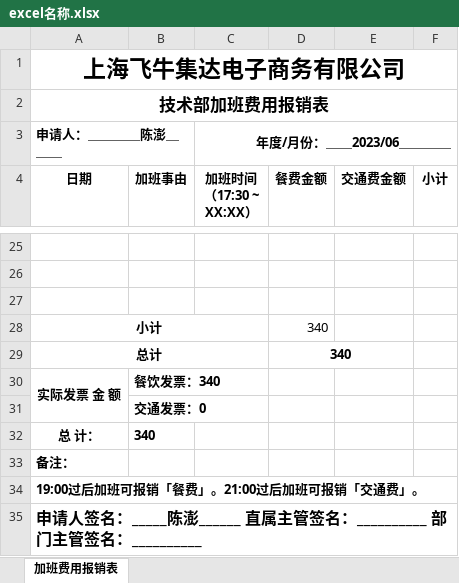
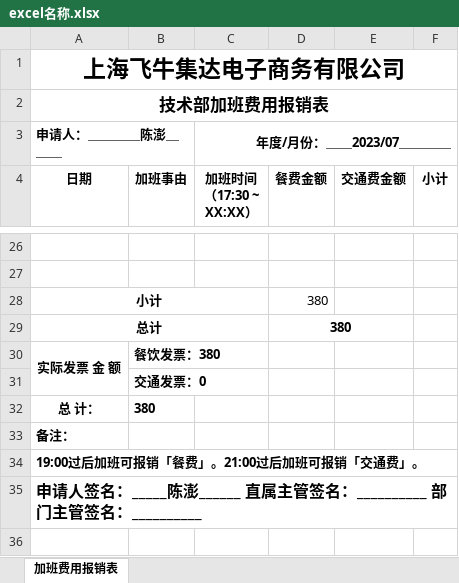
Before and after one commit to chenchenpp/next-admin, an Excel workbook: public/static/excel名称.xlsx, sheet 加班费用报销表, drawn as a sheet; only a part is shown, gaps mark what is left out; values as stored, in another font and other column widths than the file's, no borders; removed rows and columns are numbered as before the commit, all else as after; the diff covers the shown part only; the diff names each change by its address in the sheet, - before the commit and + after, or states it on an @@ line.

```diff
--- a/public/static/excel名称.xlsx (sheet 加班费用报销表)
+++ b/public/static/excel名称.xlsx (sheet 加班费用报销表)
-C3 (加班时间 （17:30 ~ XX:XX）): 年度/月份：＿＿2023/06＿＿＿＿
+C3 (加班时间 （17:30 ~ XX:XX）): 年度/月份：＿＿2023/07＿＿＿＿
-row 27: (empty)
-D28:D29 (餐费金额): 340
+D28:D29 (餐费金额): 380
-B30 (加班事由): 餐饮发票：340
+B30 (加班事由): 餐饮发票：380
-B32 (加班事由): 340
+B32 (加班事由): 380
```
Also changed, not shown: 7 added rows, 6 removed rows and 31 edited cells elsewhere in this sheet, 7 other files.
